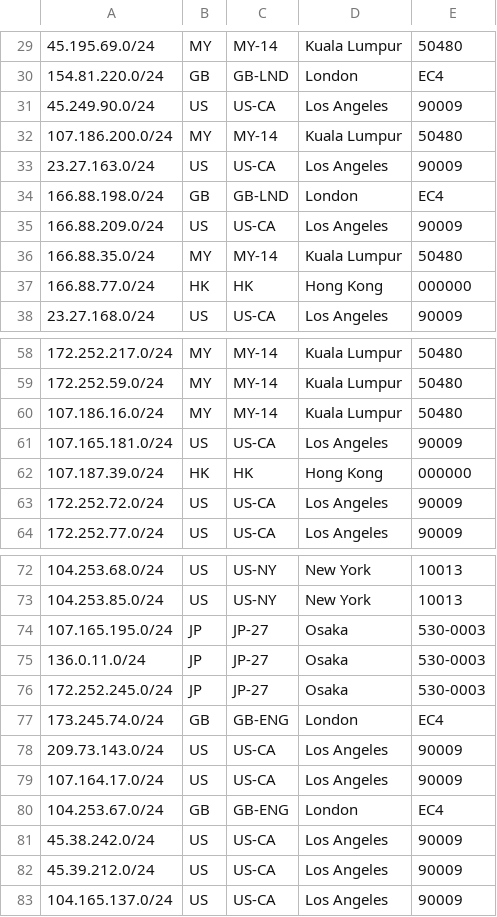
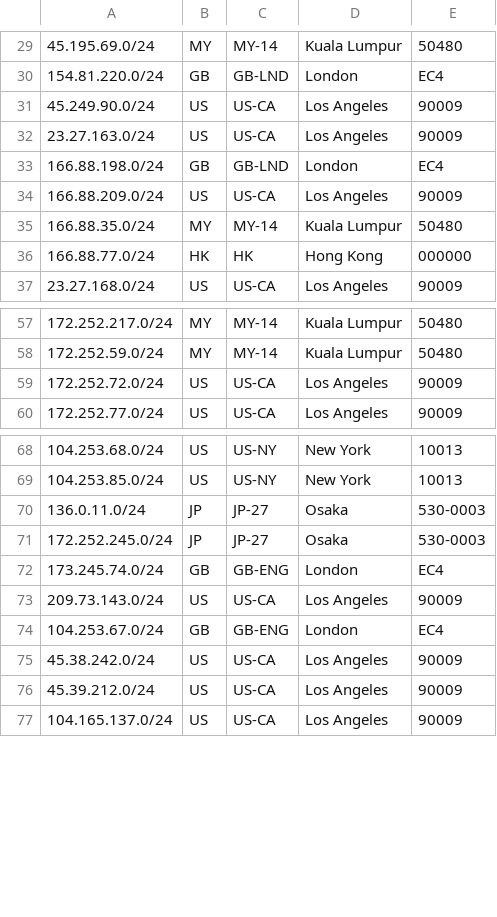
Before and after one commit to evoxt/geofeed, a CSV file: geofeed.csv, drawn as a sheet; only a part is shown, gaps mark what is left out.

Commit message:
Update geofeed.csv

```diff
--- a/geofeed.csv
+++ b/geofeed.csv
@@ -31,3 +31,2 @@
 45.249.90.0/24,US,US-CA,Los Angeles,90009
-107.186.200.0/24,MY,MY-14,Kuala Lumpur,50480
 23.27.163.0/24,US,US-CA,Los Angeles,90009
@@ -59,5 +58,2 @@
 172.252.59.0/24,MY,MY-14,Kuala Lumpur,50480
-107.186.16.0/24,MY,MY-14,Kuala Lumpur,50480
-107.165.181.0/24,US,US-CA,Los Angeles,90009
-107.187.39.0/24,HK,HK,Hong Kong,000000
 172.252.72.0/24,US,US-CA,Los Angeles,90009
@@ -73,3 +69,2 @@
 104.253.85.0/24,US,US-NY,New York,10013
-107.165.195.0/24,JP,JP-27,Osaka,530-0003
 136.0.11.0/24,JP,JP-27,Osaka,530-0003
@@ -78,3 +73,2 @@
 209.73.143.0/24,US,US-CA,Los Angeles,90009
-107.164.17.0/24,US,US-CA,Los Angeles,90009
 104.253.67.0/24,GB,GB-ENG,London,EC4
```
